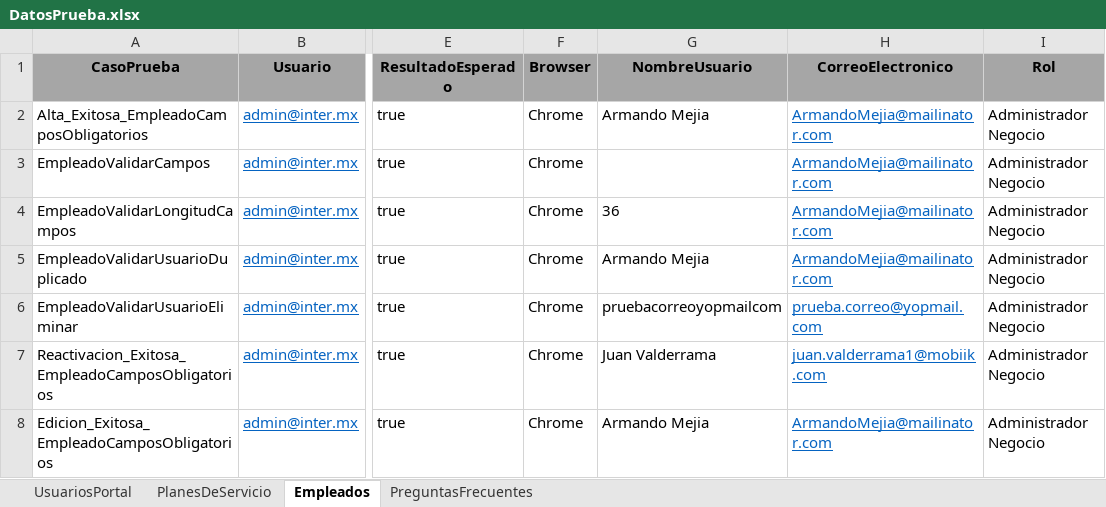
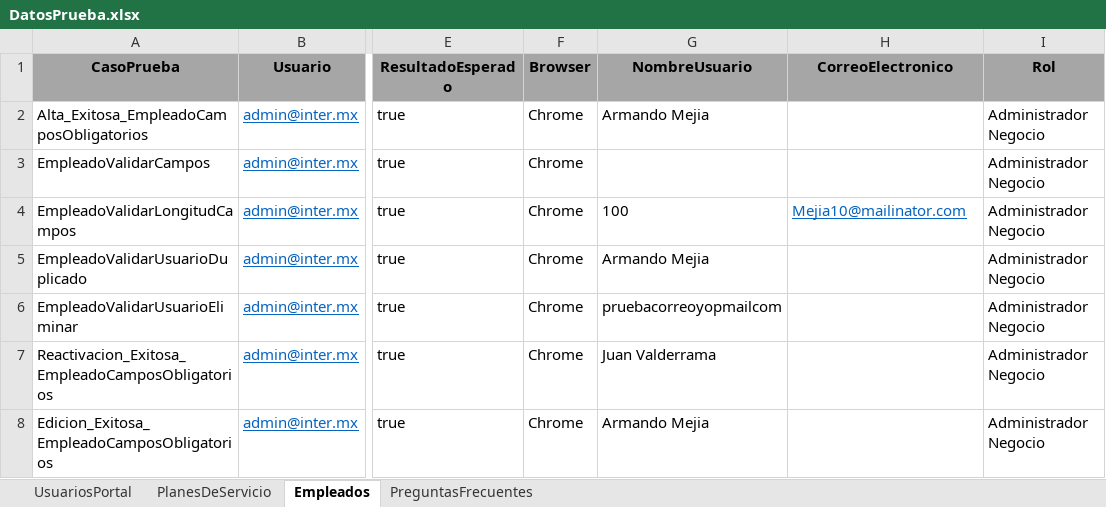
Before and after one commit to CharlyNetDev/InterPro, an Excel workbook: InterProPruebasAutomatizadas/InterProHerramientas/Comunes/DatosPrueba.xlsx, sheet Empleados, drawn as a sheet; only a part is shown, gaps mark what is left out; values as stored, in another font and other column widths than the file's, no borders; the diff names each change by its address in the sheet, - before the commit and + after, or states it on an @@ line.

```diff
--- a/InterProPruebasAutomatizadas/InterProHerramientas/Comunes/DatosPrueba.xlsx (sheet Empleados)
+++ b/InterProPruebasAutomatizadas/InterProHerramientas/Comunes/DatosPrueba.xlsx (sheet Empleados)
-H2:H3 (CorreoElectronico): ArmandoMejia@mailinator.com
+H2:H3 (CorreoElectronico): (empty)
-G4 (NombreUsuario): 36
+G4 (NombreUsuario): 100
-H4 (CorreoElectronico): ArmandoMejia@mailinator.com
+H4 (CorreoElectronico): Mejia10@mailinator.com
-H5 (CorreoElectronico): ArmandoMejia@mailinator.com
+H5 (CorreoElectronico): (empty)
-H6 (CorreoElectronico): prueba.correo@yopmail.com
+H6 (CorreoElectronico): (empty)
-H7 (CorreoElectronico): juan.valderrama1@mobiik.com
+H7 (CorreoElectronico): (empty)
-H8 (CorreoElectronico): ArmandoMejia@mailinator.com
+H8 (CorreoElectronico): (empty)
```
Also changed, not shown: 21 other files.
